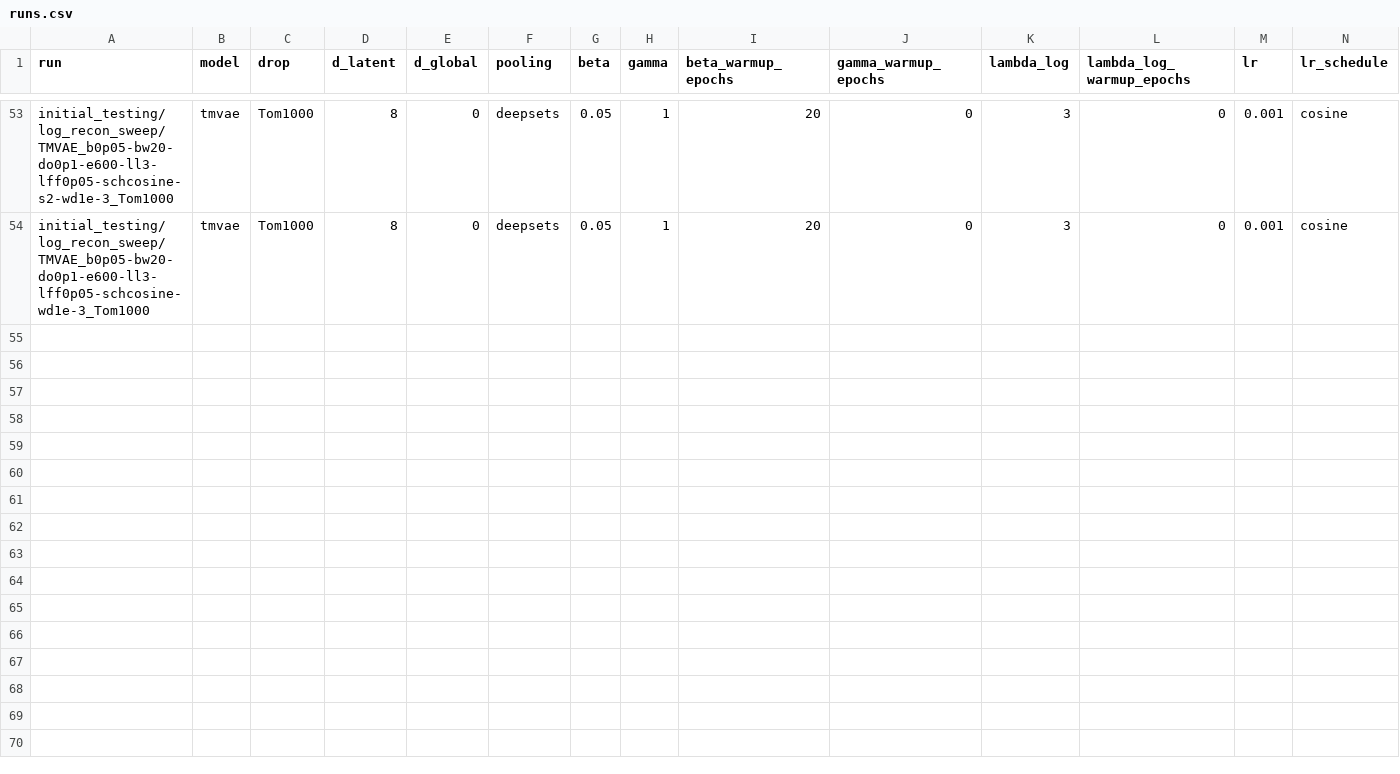
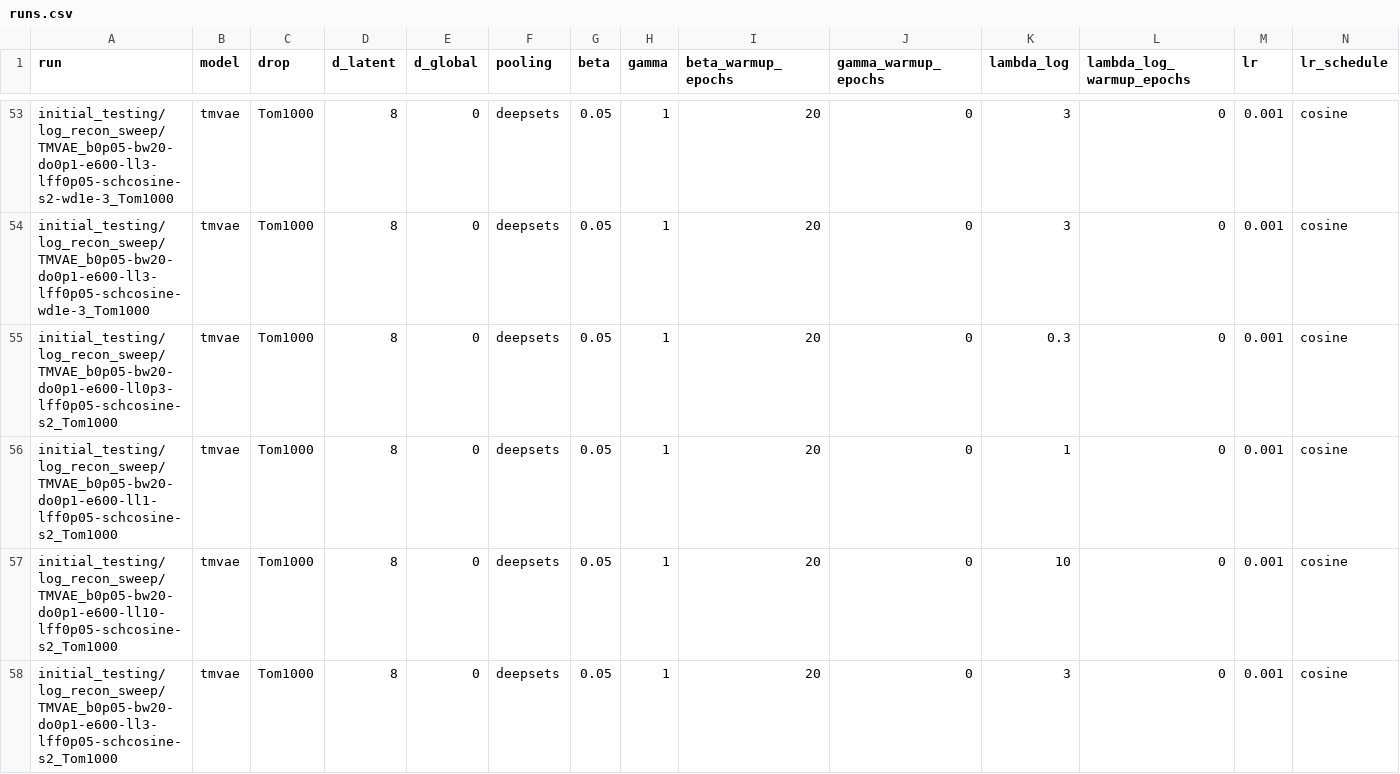
Before and after one commit to merrybnon/tmatrixoptimization, a CSV file: docs/benchmarks/runs.csv, drawn as a sheet; only a part is shown, gaps mark what is left out; rows hold the shown columns only; the diff names each change by its address in the sheet, - before the commit and + after, or states it on an @@ line.

Commit message:
Recorded that the lambda ladder replicates at wd 0 and the wd contrast is a seed artifact

```diff
--- a/docs/benchmarks/runs.csv
+++ b/docs/benchmarks/runs.csv
+row 55: initial_testing/log_recon_sweep/TMVAE_b0p05-bw20-do0p1-e600-ll0p3-lff0p05-schcosine-s2_Tom1000 | tmvae | Tom1000 | 8 | 0 | deepsets | 0.05 | 1 | 20 | 0 | 0.3 | 0 | 0.001 | cosine
+row 56: initial_testing/log_recon_sweep/TMVAE_b0p05-bw20-do0p1-e600-ll1-lff0p05-schcosine-s2_Tom1000 | tmvae | Tom1000 | 8 | 0 | deepsets | 0.05 | 1 | 20 | 0 | 1 | 0 | 0.001 | cosine
+row 57: initial_testing/log_recon_sweep/TMVAE_b0p05-bw20-do0p1-e600-ll10-lff0p05-schcosine-s2_Tom1000 | tmvae | Tom1000 | 8 | 0 | deepsets | 0.05 | 1 | 20 | 0 | 10 | 0 | 0.001 | cosine
+row 58: initial_testing/log_recon_sweep/TMVAE_b0p05-bw20-do0p1-e600-ll3-lff0p05-schcosine-s2_Tom1000 | tmvae | Tom1000 | 8 | 0 | deepsets | 0.05 | 1 | 20 | 0 | 3 | 0 | 0.001 | cosine
```
Also changed, not shown: 1 other file.
